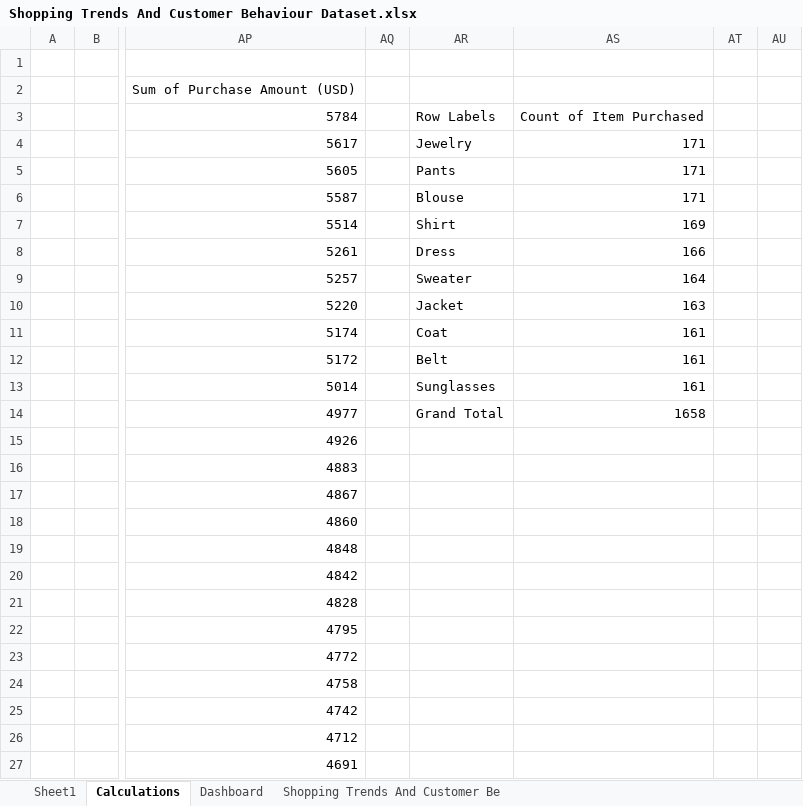
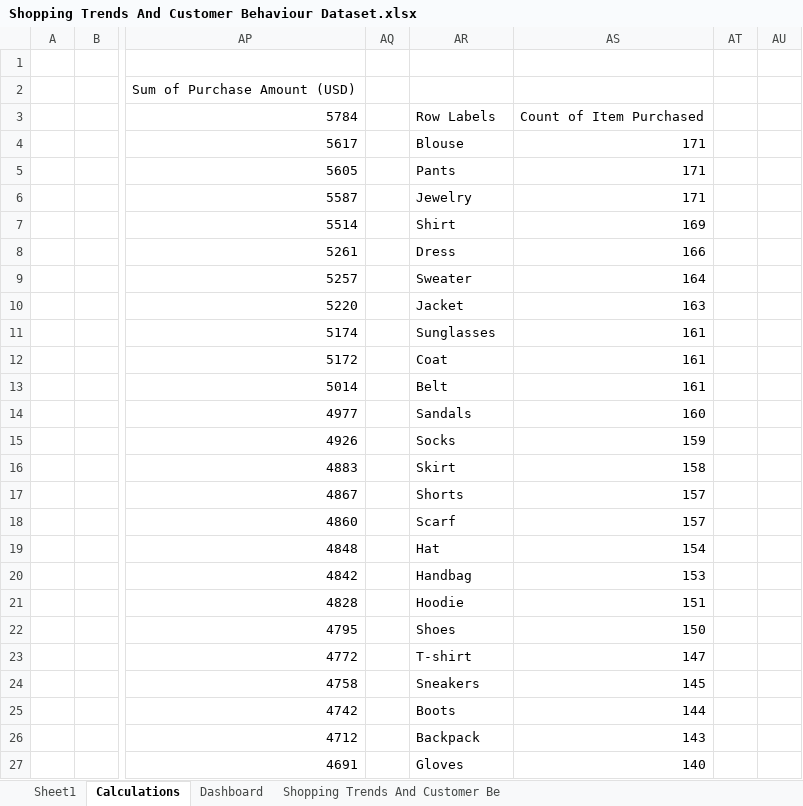
Before and after one commit to ConradNats/Excel-Customer-Behavior-Dashboard, an Excel workbook: dashboard/Shopping Trends And Customer Behaviour Dataset.xlsx, sheet Calculations, drawn as a sheet; only a part is shown, gaps mark what is left out; values as stored, in another font and other column widths than the file's, no borders; the diff covers the shown part only; the diff names each change by its address in the sheet, - before the commit and + after, or states it on an @@ line.

```diff
--- a/dashboard/Shopping Trends And Customer Behaviour Dataset.xlsx (sheet Calculations)
+++ b/dashboard/Shopping Trends And Customer Behaviour Dataset.xlsx (sheet Calculations)
-AR4: Jewelry
+AR4: Blouse
-AR6: Blouse
+AR6: Jewelry
-AR11: Coat
+AR11: Sunglasses
-AR12: Belt
+AR12: Coat
-AR13: Sunglasses
+AR13: Belt
-AR14: Grand Total
+AR14: Sandals
-AS14: 1658
+AS14: 160
-AR15: (empty)
+AR15: Socks
-AS15: (empty)
+AS15: 159
-AR16: (empty)
+AR16: Skirt
-AS16: (empty)
+AS16: 158
-AR17: (empty)
+AR17: Shorts
-AS17:AS18: (empty)
+AS17:AS18: 157
-AR18: (empty)
+AR18: Scarf
-AR19: (empty)
+AR19: Hat
-AS19: (empty)
+AS19: 154
-AR20: (empty)
+AR20: Handbag
-AS20: (empty)
+AS20: 153
-AR21: (empty)
+AR21: Hoodie
-AS21: (empty)
+AS21: 151
-AR22: (empty)
+AR22: Shoes
-AS22: (empty)
+AS22: 150
-AR23: (empty)
+AR23: T-shirt
-AS23: (empty)
+AS23: 147
-AR24: (empty)
+AR24: Sneakers
-AS24: (empty)
+AS24: 145
-AR25: (empty)
+AR25: Boots
-AS25: (empty)
+AS25: 144
-AR26: (empty)
+AR26: Backpack
-AS26: (empty)
+AS26: 143
-AR27: (empty)
+AR27: Gloves
-AS27: (empty)
+AS27: 140
```
Also changed, not shown: 4 edited cells elsewhere in this sheet, charts or pictures.
